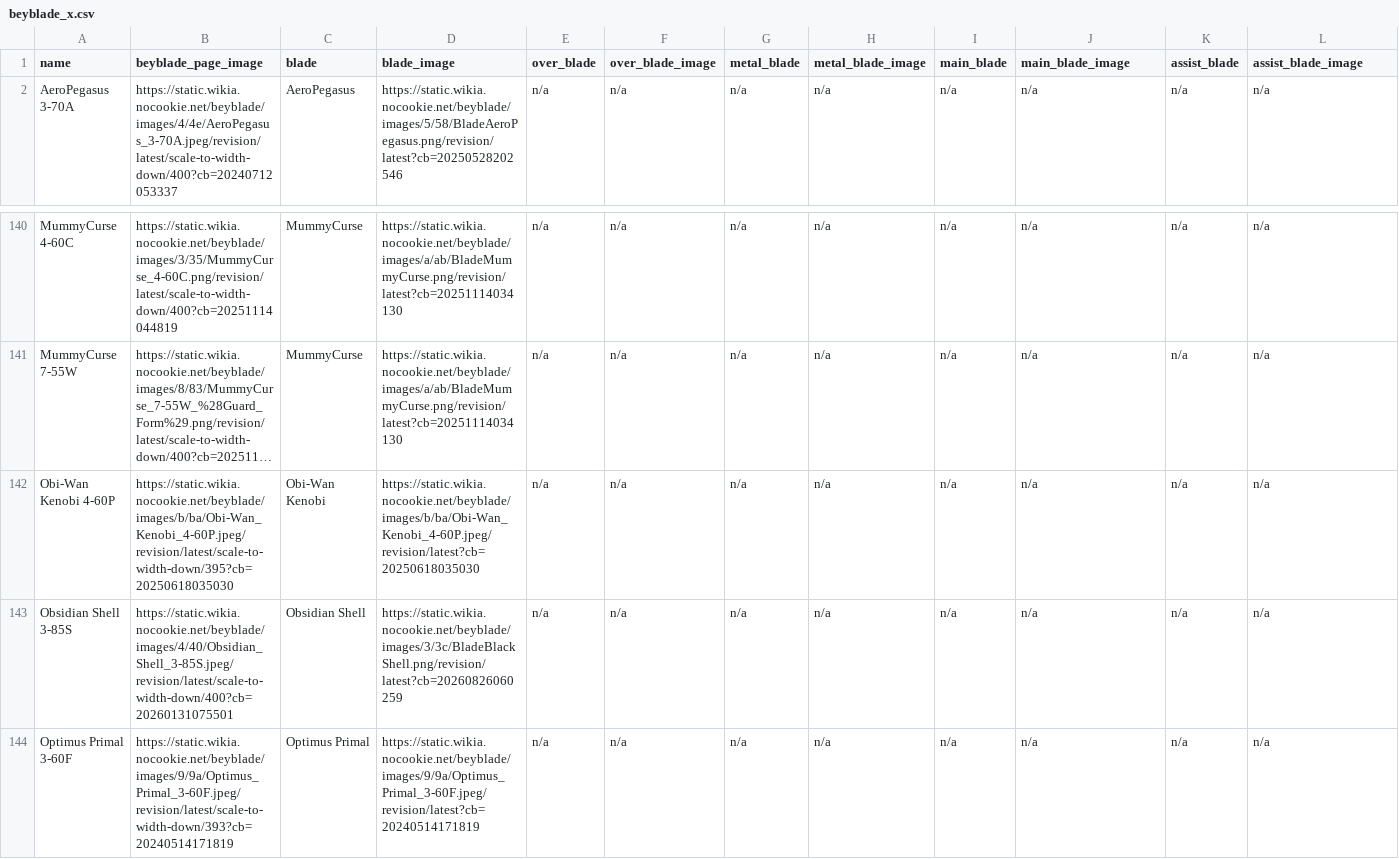
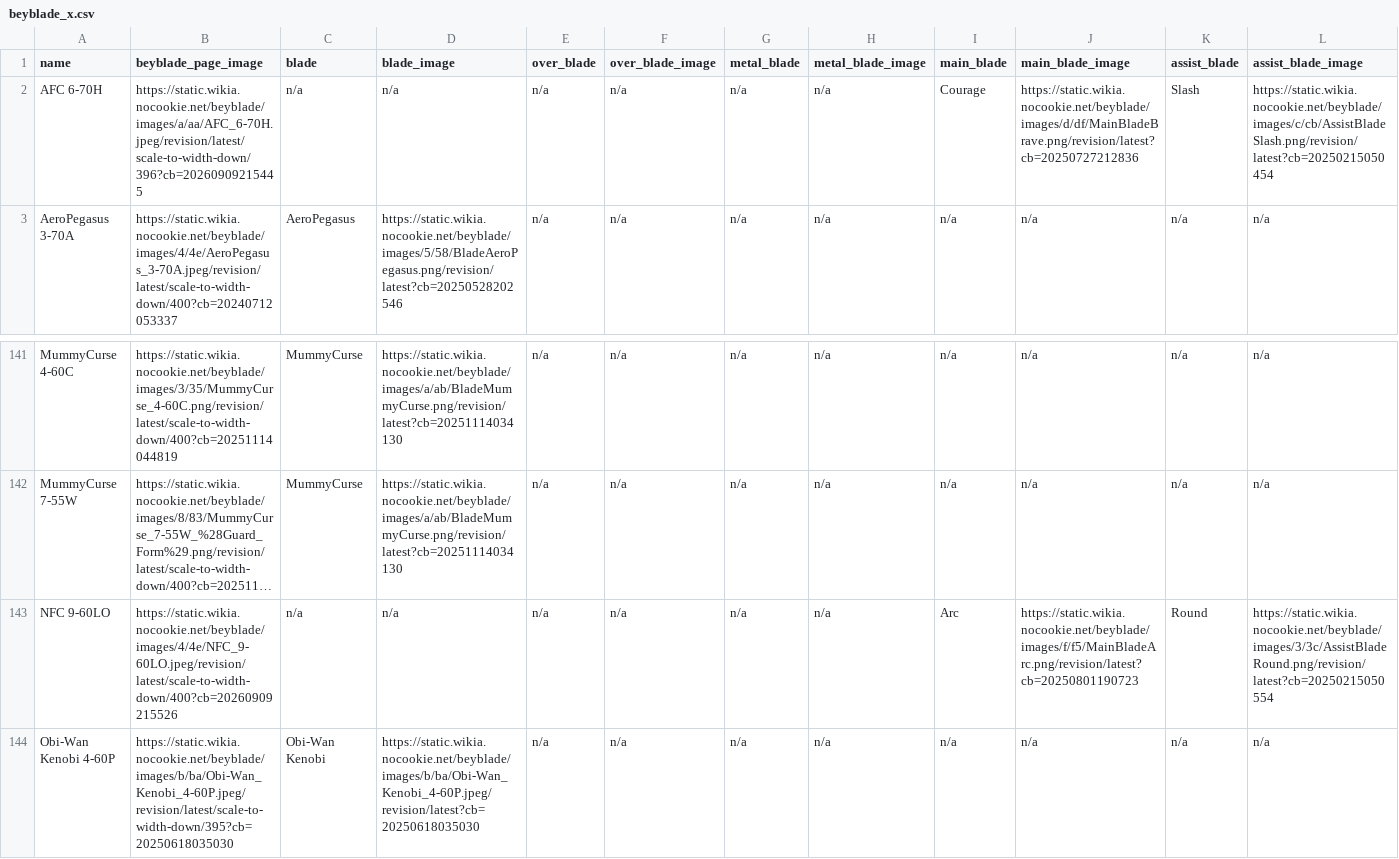
Before and after one commit to OneDime/Software-Beyblade, a CSV file: beyblade_x.csv, drawn as a sheet; only a part is shown, gaps mark what is left out; the shorter side is filled out with more unchanged rows; long unchanged cells end in …; rows hold the shown columns only; the diff names each change by its address in the sheet, - before the commit and + after, or states it on an @@ line.

```diff
--- a/beyblade_x.csv
+++ b/beyblade_x.csv
+row 2: AFC 6-70H | https://static.wikia.nocookie.net/beyblade/images/a/aa/AFC_6-70H.jpeg/revision/latest/scale-to-width-down/396?cb=20260909215445 | n/a | n/a | n/a | n/a | n/a | n/a | Courage | https://static.wikia.nocookie.net/beyblade/images/d/df/MainBladeBrave.png/revision/latest?cb=20250727212836 | Slash | https://static.wikia.nocookie.net/beyblade/images/c/cb/AssistBladeSlash.png/revision/latest?cb=20250215050454
+row 143: NFC 9-60LO | https://static.wikia.nocookie.net/beyblade/images/4/4e/NFC_9-60LO.jpeg/revision/latest/scale-to-width-down/400?cb=20260909215526 | n/a | n/a | n/a | n/a | n/a | n/a | Arc | https://static.wikia.nocookie.net/beyblade/images/f/f5/MainBladeArc.png/revision/latest?cb=20250801190723 | Round | https://static.wikia.nocookie.net/beyblade/images/3/3c/AssistBladeRound.png/revision/latest?cb=20250215050554
```
Also changed, not shown: 2 other files.
